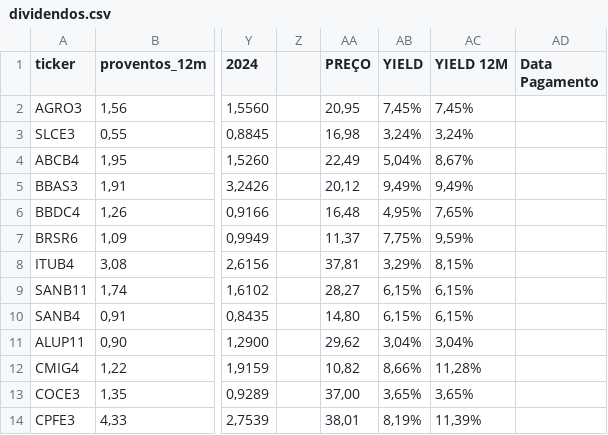
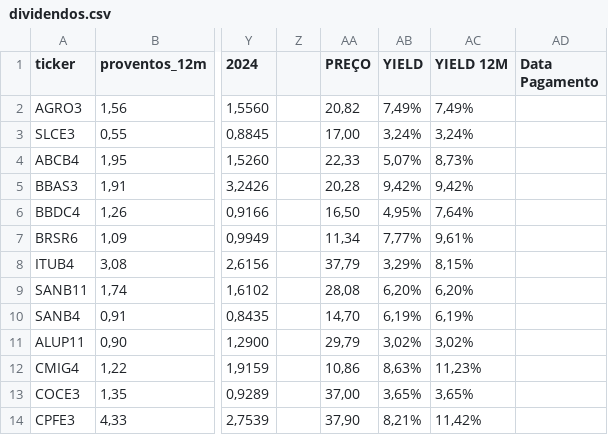
Before and after one commit to rogerioadf/csv-storage, a CSV file: dividendos.csv, drawn as a sheet; only a part is shown, gaps mark what is left out; the diff covers the shown part only; the diff names each change by its address in the sheet, - before the commit and + after, or states it on an @@ line.

```diff
--- a/dividendos.csv
+++ b/dividendos.csv
-AA2 (PREÇO): 20,95
+AA2 (PREÇO): 20,82
-AB2 (YIELD): 7,45%
+AB2 (YIELD): 7,49%
-AC2 (YIELD 12M): 7,45%
+AC2 (YIELD 12M): 7,49%
-AA3 (PREÇO): 16,98
+AA3 (PREÇO): 17,00
-AA4 (PREÇO): 22,49
+AA4 (PREÇO): 22,33
-AB4 (YIELD): 5,04%
+AB4 (YIELD): 5,07%
-AC4 (YIELD 12M): 8,67%
+AC4 (YIELD 12M): 8,73%
-AA5 (PREÇO): 20,12
+AA5 (PREÇO): 20,28
-AB5 (YIELD): 9,49%
+AB5 (YIELD): 9,42%
-AC5 (YIELD 12M): 9,49%
+AC5 (YIELD 12M): 9,42%
-AA6 (PREÇO): 16,48
+AA6 (PREÇO): 16,50
-AC6 (YIELD 12M): 7,65%
+AC6 (YIELD 12M): 7,64%
-AA7 (PREÇO): 11,37
+AA7 (PREÇO): 11,34
-AB7 (YIELD): 7,75%
+AB7 (YIELD): 7,77%
-AC7 (YIELD 12M): 9,59%
+AC7 (YIELD 12M): 9,61%
-AA8 (PREÇO): 37,81
+AA8 (PREÇO): 37,79
-AA9 (PREÇO): 28,27
+AA9 (PREÇO): 28,08
-AB9 (YIELD): 6,15%
+AB9 (YIELD): 6,20%
-AC9 (YIELD 12M): 6,15%
+AC9 (YIELD 12M): 6,20%
-AA10 (PREÇO): 14,80
+AA10 (PREÇO): 14,70
-AB10 (YIELD): 6,15%
+AB10 (YIELD): 6,19%
-AC10 (YIELD 12M): 6,15%
+AC10 (YIELD 12M): 6,19%
-AA11 (PREÇO): 29,62
+AA11 (PREÇO): 29,79
-AB11 (YIELD): 3,04%
+AB11 (YIELD): 3,02%
-AC11 (YIELD 12M): 3,04%
+AC11 (YIELD 12M): 3,02%
-AA12 (PREÇO): 10,82
+AA12 (PREÇO): 10,86
-AB12 (YIELD): 8,66%
+AB12 (YIELD): 8,63%
-AC12 (YIELD 12M): 11,28%
+AC12 (YIELD 12M): 11,23%
-AA14 (PREÇO): 38,01
+AA14 (PREÇO): 37,90
-AB14 (YIELD): 8,19%
+AB14 (YIELD): 8,21%
-AC14 (YIELD 12M): 11,39%
+AC14 (YIELD 12M): 11,42%
```
Also changed, not shown: 118 edited cells elsewhere in this file, acoes_tickers.csv, ipca_selic.csv.
